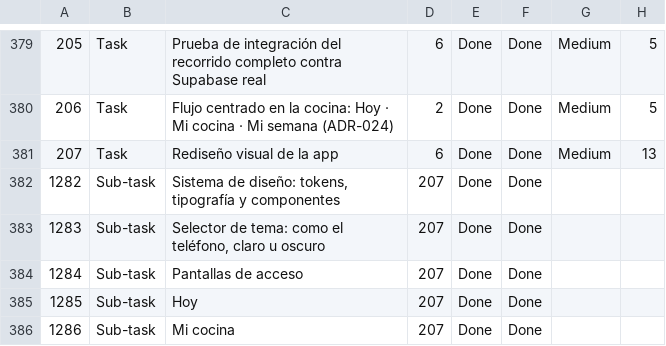
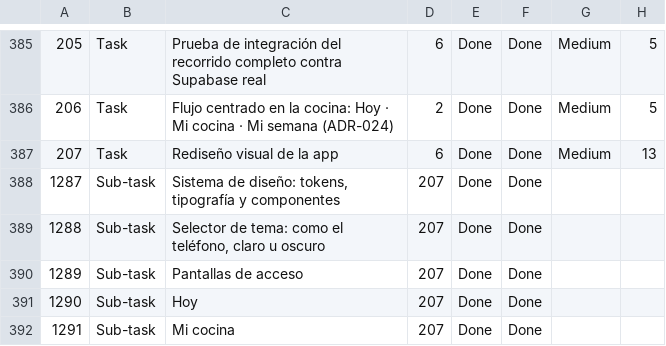
Before and after one commit to Valery-Rosero/NutriPlan-IA, a CSV file: docs/07-plan-de-construccion/jira/nutriplan-jira-scrum.csv, drawn as a sheet; only a part is shown, gaps mark what is left out; addresses are those after the commit; the diff covers the shown part only; the diff names each change by its address in the sheet, - before the commit and + after, or states it on an @@ line.

```diff
--- a/docs/07-plan-de-construccion/jira/nutriplan-jira-scrum.csv
+++ b/docs/07-plan-de-construccion/jira/nutriplan-jira-scrum.csv
-A388: 1282
+A388: 1287
-A389: 1283
+A389: 1288
-A390: 1284
+A390: 1289
-A391: 1285
+A391: 1290
-A392: 1286
+A392: 1291
```
Also changed, not shown: 6 added rows and 20 edited cells elsewhere in this file, docs/05-historias-de-usuario/historias.csv, 21 other files.
